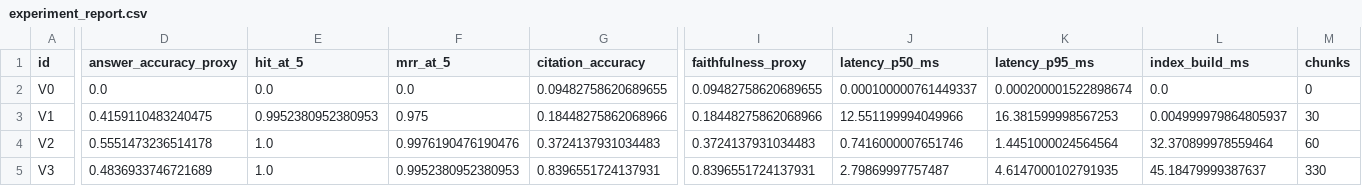
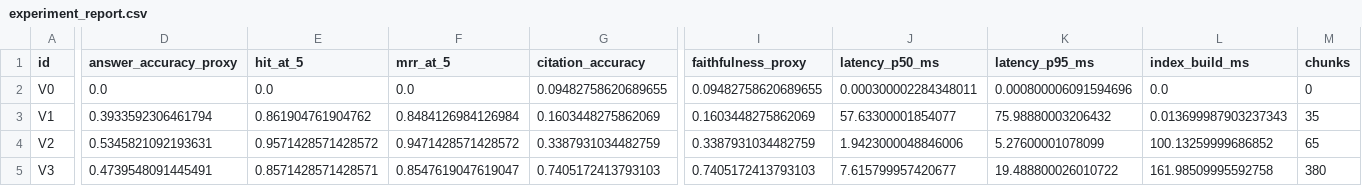
Before and after one commit to Lzy23331/enterprise-knowledge-rag, a CSV file: experiments/results/experiment_report.csv, drawn as a sheet; only a part is shown, gaps mark what is left out; the diff covers the shown part only; the diff names each change by its address in the sheet, - before the commit and + after, or states it on an @@ line.

```diff
--- a/experiments/results/experiment_report.csv
+++ b/experiments/results/experiment_report.csv
-J2 (latency_p50_ms): 0.000100000761449337
+J2 (latency_p50_ms): 0.000300002284348011
-K2 (latency_p95_ms): 0.000200001522898674
+K2 (latency_p95_ms): 0.000800006091594696
-D3 (answer_accuracy_proxy): 0.4159110483240475
+D3 (answer_accuracy_proxy): 0.3933592306461794
-E3 (hit_at_5): 0.9952380952380953
+E3 (hit_at_5): 0.861904761904762
-F3 (mrr_at_5): 0.975
+F3 (mrr_at_5): 0.8484126984126984
-G3 (citation_accuracy): 0.18448275862068966
+G3 (citation_accuracy): 0.1603448275862069
-I3 (faithfulness_proxy): 0.18448275862068966
+I3 (faithfulness_proxy): 0.1603448275862069
-J3 (latency_p50_ms): 12.551199994049966
+J3 (latency_p50_ms): 57.63300001854077
-K3 (latency_p95_ms): 16.381599998567253
+K3 (latency_p95_ms): 75.98880003206432
-L3 (index_build_ms): 0.004999979864805937
+L3 (index_build_ms): 0.013699987903237343
-M3 (chunks): 30
+M3 (chunks): 35
-D4 (answer_accuracy_proxy): 0.5551473236514178
+D4 (answer_accuracy_proxy): 0.5345821092193631
-E4 (hit_at_5): 1.0
+E4 (hit_at_5): 0.9571428571428572
-F4 (mrr_at_5): 0.9976190476190476
+F4 (mrr_at_5): 0.9471428571428572
-G4 (citation_accuracy): 0.3724137931034483
+G4 (citation_accuracy): 0.3387931034482759
-I4 (faithfulness_proxy): 0.3724137931034483
+I4 (faithfulness_proxy): 0.3387931034482759
-J4 (latency_p50_ms): 0.7416000007651746
+J4 (latency_p50_ms): 1.9423000048846006
-K4 (latency_p95_ms): 1.4451000024564564
+K4 (latency_p95_ms): 5.27600001078099
-L4 (index_build_ms): 32.370899978559464
+L4 (index_build_ms): 100.13259999686852
-M4 (chunks): 60
+M4 (chunks): 65
-D5 (answer_accuracy_proxy): 0.4836933746721689
+D5 (answer_accuracy_proxy): 0.4739548091445491
-E5 (hit_at_5): 1.0
+E5 (hit_at_5): 0.8571428571428571
-F5 (mrr_at_5): 0.9952380952380953
+F5 (mrr_at_5): 0.8547619047619047
-G5 (citation_accuracy): 0.8396551724137931
+G5 (citation_accuracy): 0.7405172413793103
-I5 (faithfulness_proxy): 0.8396551724137931
+I5 (faithfulness_proxy): 0.7405172413793103
-J5 (latency_p50_ms): 2.79869997757487
+J5 (latency_p50_ms): 7.615799957420677
-K5 (latency_p95_ms): 4.6147000102791935
+K5 (latency_p95_ms): 19.488800026010722
-L5 (index_build_ms): 45.18479999387637
+L5 (index_build_ms): 161.98509995592758
-M5 (chunks): 330
+M5 (chunks): 380
```
Also changed, not shown: 91 edited cells elsewhere in this file, 27 other files.
